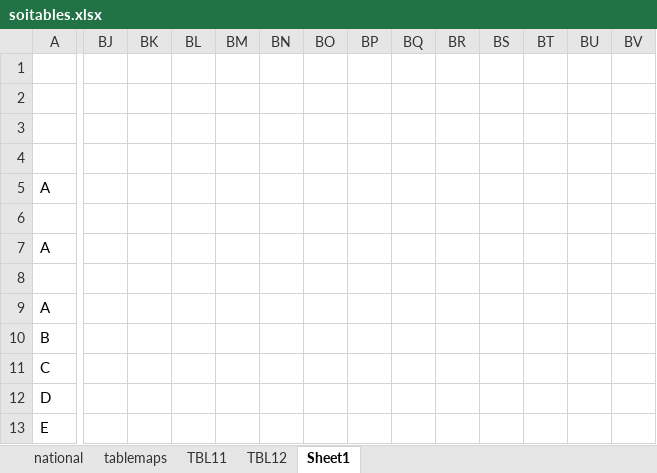
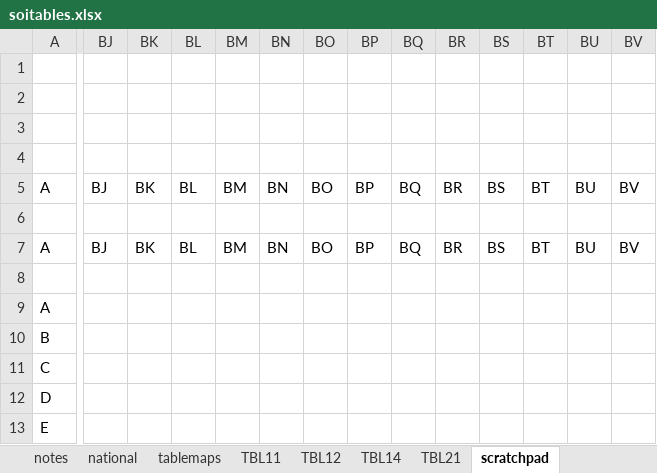
Before and after one commit to donboyd5/weighting_public, an Excel workbook: puf/data/soitables.xlsx, sheet scratchpad, drawn as a sheet; only a part is shown, gaps mark what is left out; values as stored, in another font and other column widths than the file's, no borders; the diff covers the shown part only; the diff names each change by its address in the sheet, - before the commit and + after, or states it on an @@ line.

```diff
--- a/puf/data/soitables.xlsx (sheet scratchpad)
+++ b/puf/data/soitables.xlsx (sheet scratchpad)
-sheet tab: Sheet1
+sheet tab: scratchpad
+sheet tab: notes
+sheet tab: TBL14
+sheet tab: TBL21
-BJ5: (empty)
+BJ5: BJ
-BK5: (empty)
+BK5: BK
-BL5: (empty)
+BL5: BL
-BM5: (empty)
+BM5: BM
-BN5: (empty)
+BN5: BN
-BO5: (empty)
+BO5: BO
-BP5: (empty)
+BP5: BP
-BQ5: (empty)
+BQ5: BQ
-BR5: (empty)
+BR5: BR
-BS5: (empty)
+BS5: BS
-BT5: (empty)
+BT5: BT
-BU5: (empty)
+BU5: BU
-BV5: (empty)
+BV5: BV
-BJ7: (empty)
+BJ7: BJ
-BK7: (empty)
+BK7: BK
-BL7: (empty)
+BL7: BL
-BM7: (empty)
+BM7: BM
-BN7: (empty)
+BN7: BN
-BO7: (empty)
+BO7: BO
-BP7: (empty)
+BP7: BP
-BQ7: (empty)
+BQ7: BQ
-BR7: (empty)
+BR7: BR
-BS7: (empty)
+BS7: BS
-BT7: (empty)
+BT7: BT
-BU7: (empty)
+BU7: BU
-BV7: (empty)
+BV7: BV
```
Also changed, not shown: 86 added rows and 146 edited cells elsewhere in this sheet, sheet tablemaps, sheet national, 8 other files.
